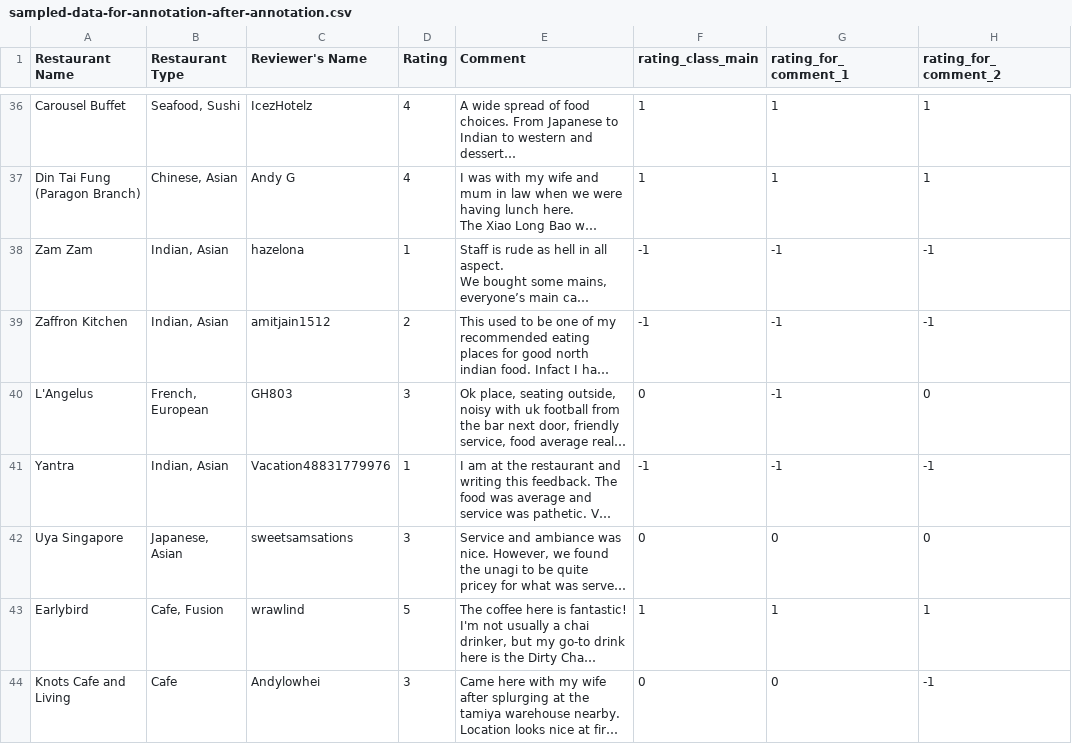
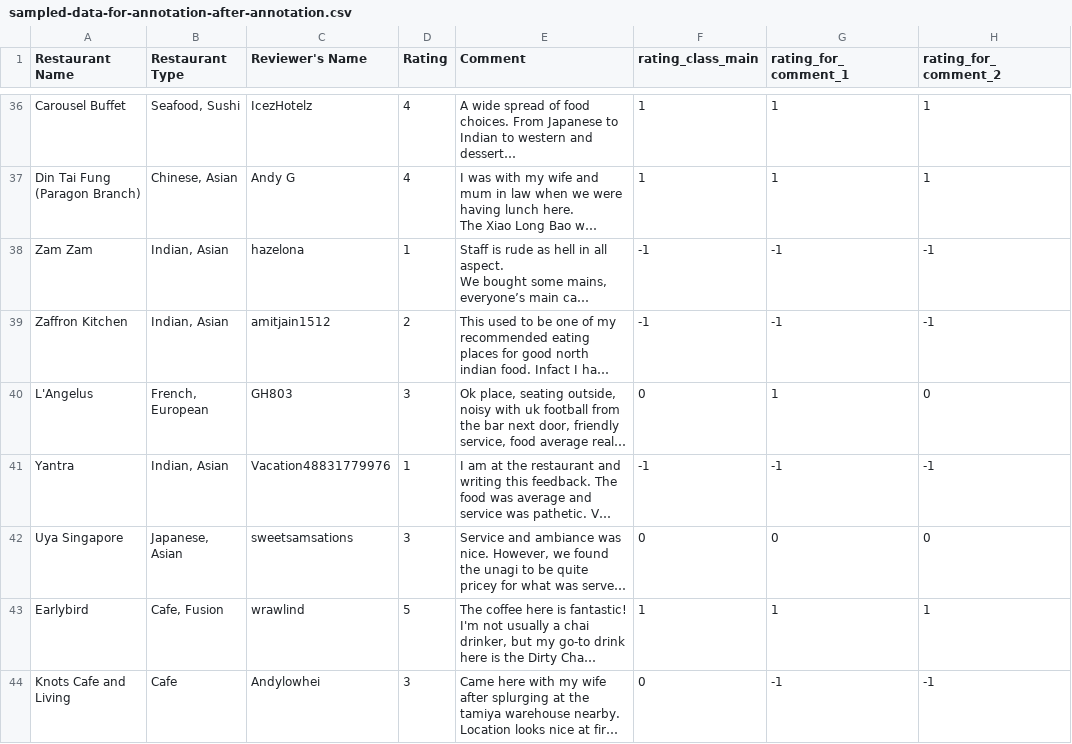
Before and after one commit to nicholasneo78/information-retrieval, a CSV file: data/sampled-data-for-annotation-after-annotation.csv, drawn as a sheet; only a part is shown, gaps mark what is left out; long unchanged cells end in …; the diff covers the shown part only; the diff names each change by its address in the sheet, - before the commit and + after, or states it on an @@ line.

```diff
--- a/data/sampled-data-for-annotation-after-annotation.csv
+++ b/data/sampled-data-for-annotation-after-annotation.csv
-G40 (rating_for_comment_1): -1
+G40 (rating_for_comment_1): 1
-G44 (rating_for_comment_1): 0
+G44 (rating_for_comment_1): -1
```
Also changed, not shown: 117 edited cells elsewhere in this file, 1 other file.
